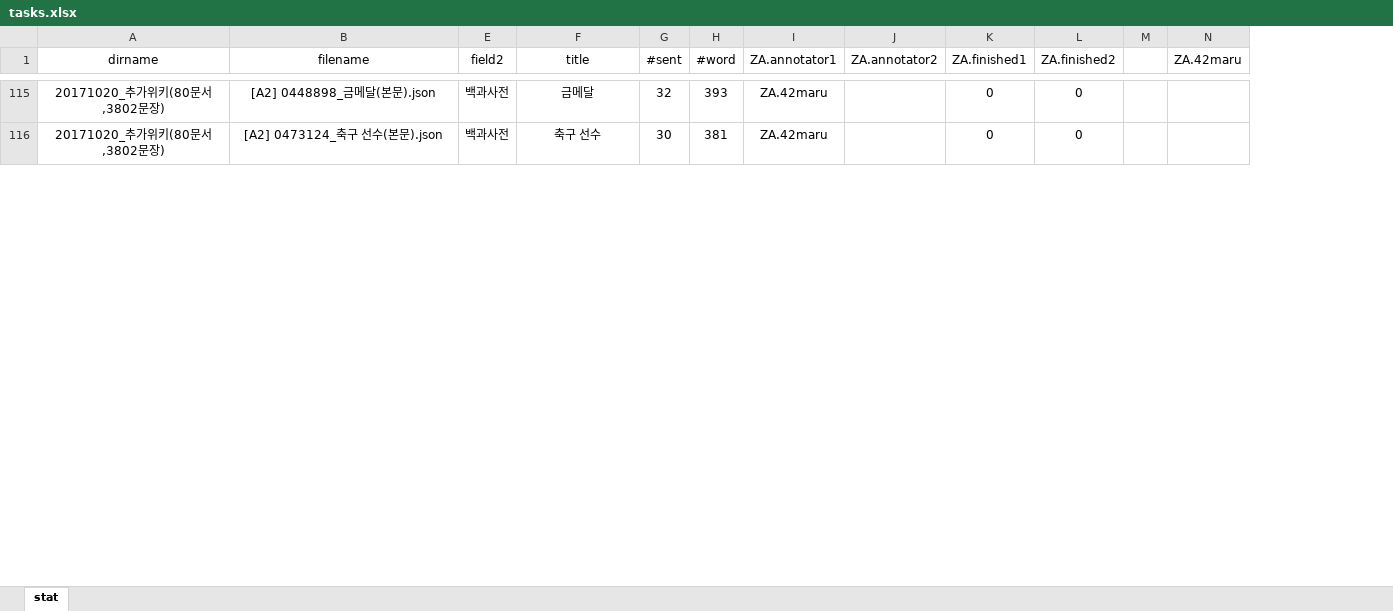
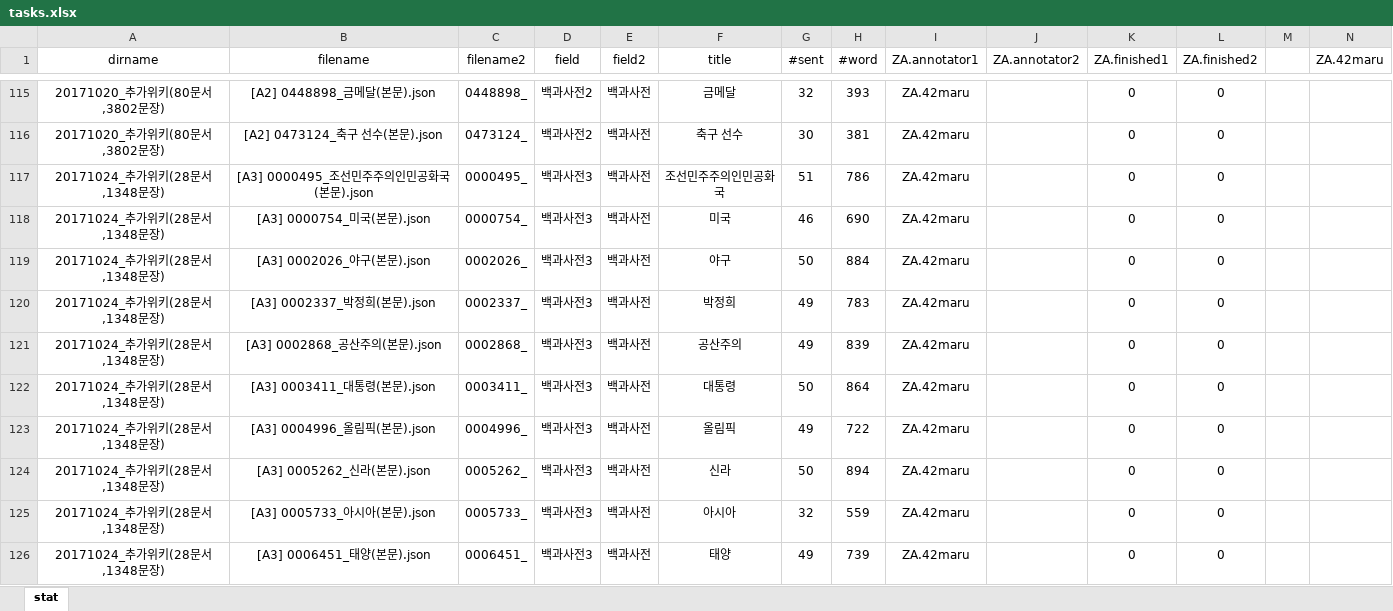
Before and after one commit to chrisjihee/WiseAnn, an Excel workbook: data/tasks.xlsx, sheet stat, drawn as a sheet; only a part is shown, gaps mark what is left out; values as stored, in another font and other column widths than the file's, no borders; rows hold the shown columns only; the diff covers the shown part only; the diff names each change by its address in the sheet, - before the commit and + after, or states it on an @@ line.

Commit message:
Add data: 백과사전 태깅 데이터 추가!

```diff
--- a/data/tasks.xlsx (sheet stat)
+++ b/data/tasks.xlsx (sheet stat)
@@ column C (filename2) unhidden, rows 115-116: 0448898_ | 0473124_ @@
@@ column D (field) unhidden, rows 115-116: 백과사전2 | 백과사전2 @@
+row 117: 20171024_추가위키(28문서,1348문장) | [A3] 0000495_조선민주주의인민공화국(본문).json | 0000495_ | 백과사전3 | 백과사전 | 조선민주주의인민공화국 | 51 | 786 | ZA.42maru |  | 0 | 0
+row 118: 20171024_추가위키(28문서,1348문장) | [A3] 0000754_미국(본문).json | 0000754_ | 백과사전3 | 백과사전 | 미국 | 46 | 690 | ZA.42maru |  | 0 | 0
+row 119: 20171024_추가위키(28문서,1348문장) | [A3] 0002026_야구(본문).json | 0002026_ | 백과사전3 | 백과사전 | 야구 | 50 | 884 | ZA.42maru |  | 0 | 0
+row 120: 20171024_추가위키(28문서,1348문장) | [A3] 0002337_박정희(본문).json | 0002337_ | 백과사전3 | 백과사전 | 박정희 | 49 | 783 | ZA.42maru |  | 0 | 0
+row 121: 20171024_추가위키(28문서,1348문장) | [A3] 0002868_공산주의(본문).json | 0002868_ | 백과사전3 | 백과사전 | 공산주의 | 49 | 839 | ZA.42maru |  | 0 | 0
+row 122: 20171024_추가위키(28문서,1348문장) | [A3] 0003411_대통령(본문).json | 0003411_ | 백과사전3 | 백과사전 | 대통령 | 50 | 864 | ZA.42maru |  | 0 | 0
+row 123: 20171024_추가위키(28문서,1348문장) | [A3] 0004996_올림픽(본문).json | 0004996_ | 백과사전3 | 백과사전 | 올림픽 | 49 | 722 | ZA.42maru |  | 0 | 0
+row 124: 20171024_추가위키(28문서,1348문장) | [A3] 0005262_신라(본문).json | 0005262_ | 백과사전3 | 백과사전 | 신라 | 50 | 894 | ZA.42maru |  | 0 | 0
+row 125: 20171024_추가위키(28문서,1348문장) | [A3] 0005733_아시아(본문).json | 0005733_ | 백과사전3 | 백과사전 | 아시아 | 32 | 559 | ZA.42maru |  | 0 | 0
+row 126: 20171024_추가위키(28문서,1348문장) | [A3] 0006451_태양(본문).json | 0006451_ | 백과사전3 | 백과사전 | 태양 | 49 | 739 | ZA.42maru |  | 0 | 0
```
Also changed, not shown: 18 added rows and 13 edited cells elsewhere in this sheet, formulas that keep their value, 28 other files.
